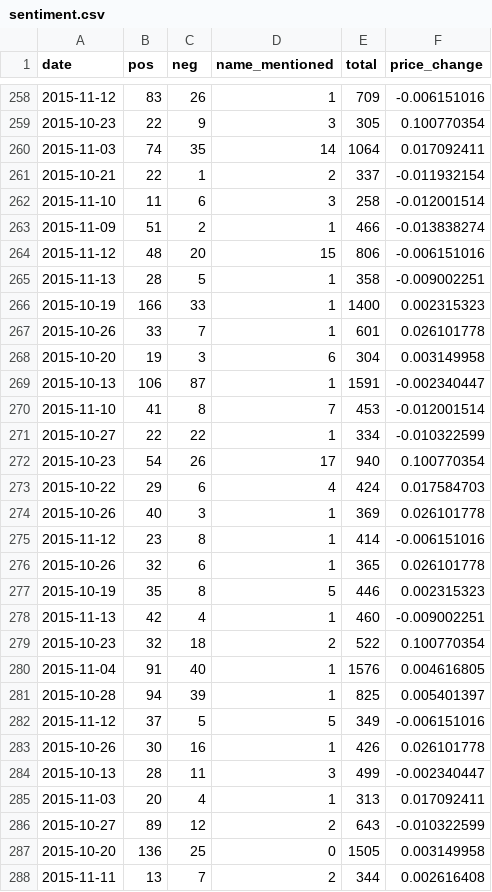
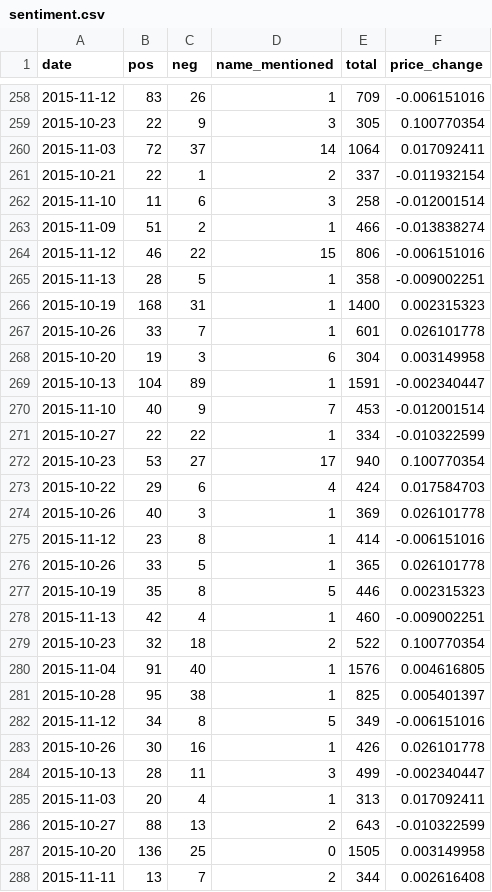
Before and after one commit to danielgallegoso/StockPredictor, a CSV file: msft/sentiment.csv, drawn as a sheet; only a part is shown, gaps mark what is left out; the diff covers the shown part only.

```diff
--- a/msft/sentiment.csv
+++ b/msft/sentiment.csv
@@ -259,3 +259,3 @@ date,pos,neg,name_mentioned,total,price_change
 2015-10-23,22,9,3,305,0.100770354
-2015-11-03,74,35,14,1064,0.017092411
+2015-11-03,72,37,14,1064,0.017092411
 2015-10-21,22,1,2,337,-0.011932154
@@ -263,11 +263,11 @@ date,pos,neg,name_mentioned,total,price_change
 2015-11-09,51,2,1,466,-0.013838274
-2015-11-12,48,20,15,806,-0.006151016
+2015-11-12,46,22,15,806,-0.006151016
 2015-11-13,28,5,1,358,-0.009002251
-2015-10-19,166,33,1,1400,0.002315323
+2015-10-19,168,31,1,1400,0.002315323
 2015-10-26,33,7,1,601,0.026101778
 2015-10-20,19,3,6,304,0.003149958
-2015-10-13,106,87,1,1591,-0.002340447
-2015-11-10,41,8,7,453,-0.012001514
+2015-10-13,104,89,1,1591,-0.002340447
+2015-11-10,40,9,7,453,-0.012001514
 2015-10-27,22,22,1,334,-0.010322599
-2015-10-23,54,26,17,940,0.100770354
+2015-10-23,53,27,17,940,0.100770354
 2015-10-22,29,6,4,424,0.017584703
@@ -275,3 +275,3 @@ date,pos,neg,name_mentioned,total,price_change
 2015-11-12,23,8,1,414,-0.006151016
-2015-10-26,32,6,1,365,0.026101778
+2015-10-26,33,5,1,365,0.026101778
 2015-10-19,35,8,5,446,0.002315323
@@ -280,4 +280,4 @@ date,pos,neg,name_mentioned,total,price_change
 2015-11-04,91,40,1,1576,0.004616805
-2015-10-28,94,39,1,825,0.005401397
-2015-11-12,37,5,5,349,-0.006151016
+2015-10-28,95,38,1,825,0.005401397
+2015-11-12,34,8,5,349,-0.006151016
 2015-10-26,30,16,1,426,0.026101778
@@ -285,3 +285,3 @@ date,pos,neg,name_mentioned,total,price_change
 2015-11-03,20,4,1,313,0.017092411
-2015-10-27,89,12,2,643,-0.010322599
+2015-10-27,88,13,2,643,-0.010322599
 2015-10-20,136,25,0,1505,0.003149958
```
Also changed, not shown: 148 edited cells elsewhere in this file, aapl/sentiment.csv, amzn/sentiment.csv, 1 other file.
